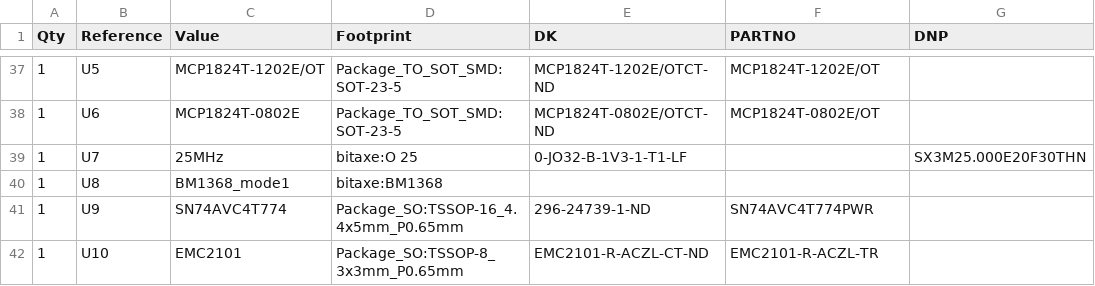
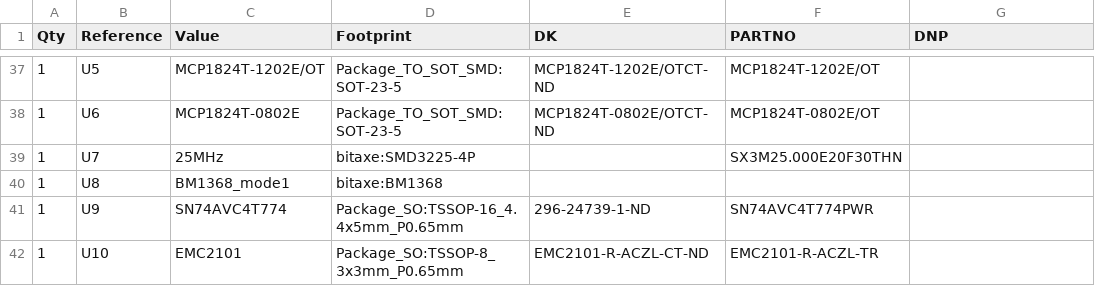
Before and after one commit to skot/bitaxe, a CSV file: Manufacturing Files/bitaxeSupra BOM.csv, drawn as a sheet; only a part is shown, gaps mark what is left out.

```diff
--- a/Manufacturing Files/bitaxeSupra BOM.csv
+++ b/Manufacturing Files/bitaxeSupra BOM.csv
@@ -38,3 +38,3 @@ Qty,Reference,Value,Footprint,DK,PARTNO,DNP
 1,U6,MCP1824T-0802E,Package_TO_SOT_SMD:SOT-23-5,MCP1824T-0802E/OTCT-ND,MCP1824T-0802E/OT,
-1,U7,25MHz,bitaxe:O 25,0-JO32-B-1V3-1-T1-LF,,SX3M25.000E20F30THN,
+1,U7,25MHz,bitaxe:SMD3225-4P,,SX3M25.000E20F30THN,
 1,U8,BM1368_mode1,bitaxe:BM1368,,,
```
Also changed, not shown: 6 other files.
